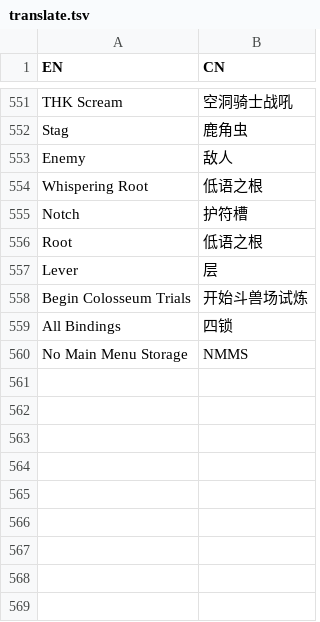
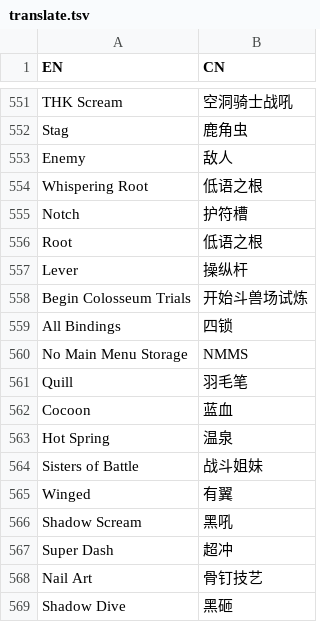
Before and after one commit to CuteReimu/hk-split-maker, a TSV file: translate.tsv, drawn as a sheet; only a part is shown, gaps mark what is left out.

Commit message:
Update translate.tsv (#1)
* Update translate.tsv

Co-authored-by: 奇葩の灵梦 <415551921@qq.com>

```diff
--- a/translate.tsv
+++ b/translate.tsv
@@ -556,3 +556,3 @@ Notch	护符槽
 Root	低语之根
-Lever	层
+Lever	操纵杆
 Begin Colosseum Trials	开始斗兽场试炼
@@ -560 +560,10 @@ All Bindings	四锁
 No Main Menu Storage	NMMS
+Quill	羽毛笔
+Cocoon	蓝血
+Hot Spring	温泉
+Sisters of Battle	战斗姐妹
+Winged	有翼
+Shadow Scream	黑吼
+Super Dash	超冲
+Nail Art	骨钉技艺
+Shadow Dive	黑砸
```
